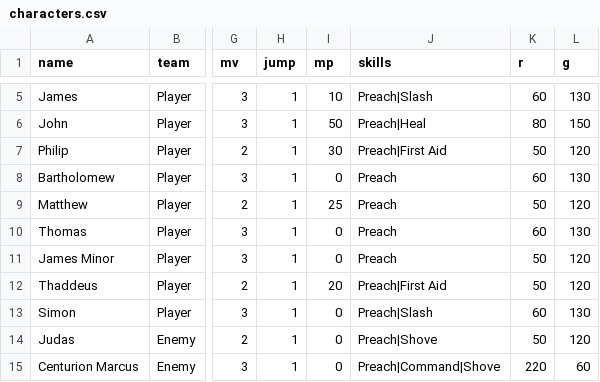
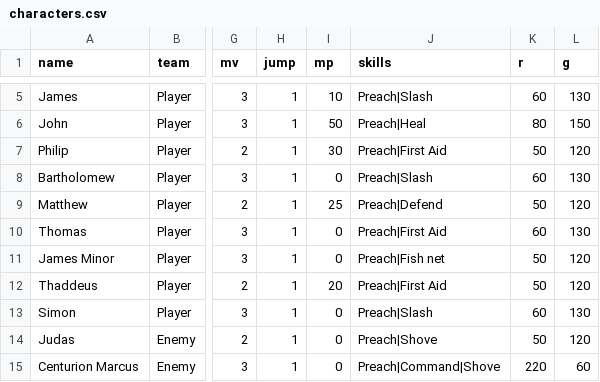
Before and after one commit to ZhienWang/Tactics-Slop, a CSV file: data/characters.csv, drawn as a sheet; only a part is shown, gaps mark what is left out; the diff names each change by its address in the sheet, - before the commit and + after, or states it on an @@ line.

Commit message:
Give under-equipped apostles a second skill each
Bartholomew, Matthew, Thomas, and James Minor only had "Preach" - no
Physical/Heal/Support/Status option at all, making them one-dimensional
in battle. Gave each a second, already-implemented skill so every player
unit now has at least one non-Faith option:

- Bartholomew + Slash (frontline fighter)
- Matthew + Defend (steady, disciplined)
- Thomas + First Aid (practical helper)
- James Minor + Fish net (humble, tactical support)

Applied to data/characters.csv and all six data/stages/*/characters.csv so
every stage roster stays consistent. No new skills/mechanics introduced -
this only spreads the existing, already-tested roster more evenly.

```diff
--- a/data/characters.csv
+++ b/data/characters.csv
-J8 (skills): Preach
+J8 (skills): Preach|Slash
-J9 (skills): Preach
+J9 (skills): Preach|Defend
-J10 (skills): Preach
+J10 (skills): Preach|First Aid
-J11 (skills): Preach
+J11 (skills): Preach|Fish net
```
Also changed, not shown: data/stages/bethany/characters.csv, data/stages/cana/characters.csv, 4 other files.
